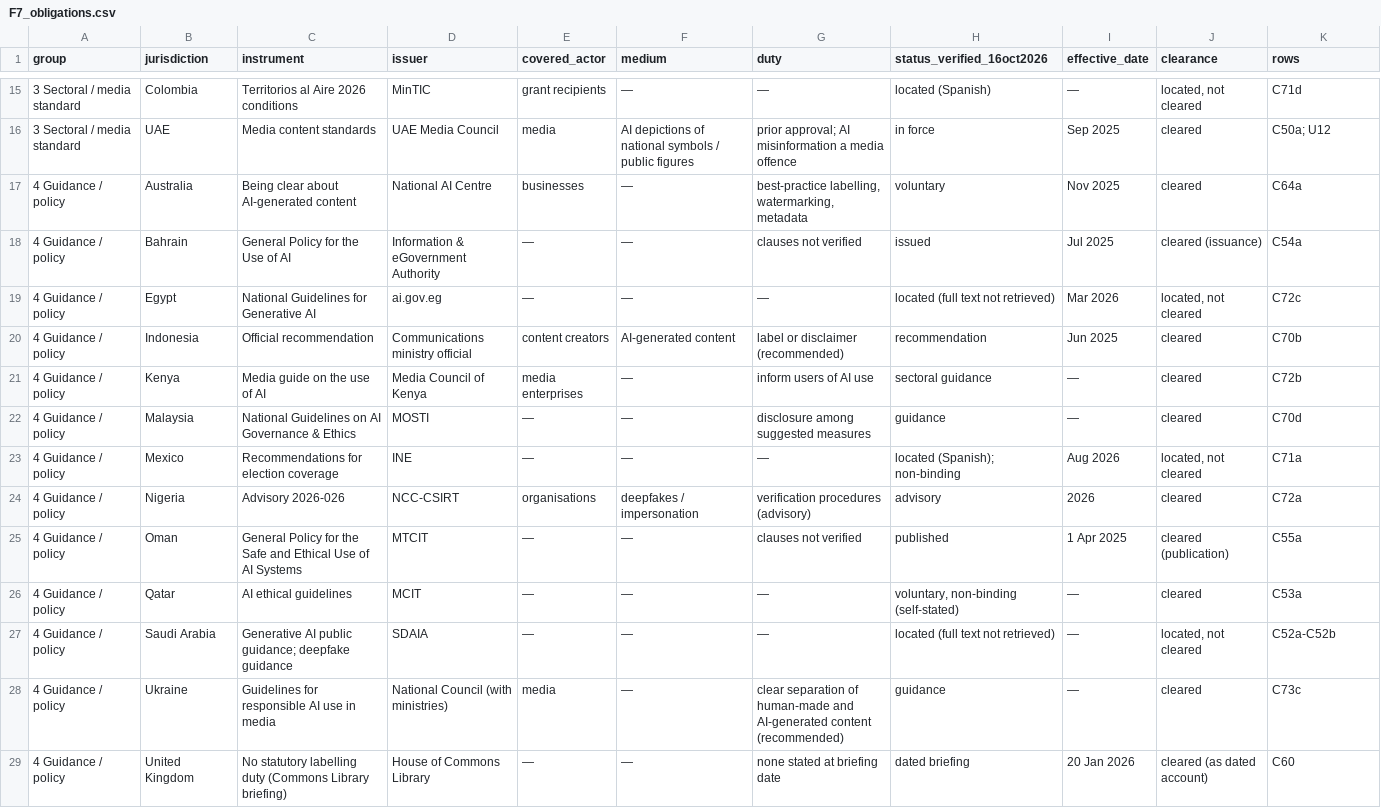
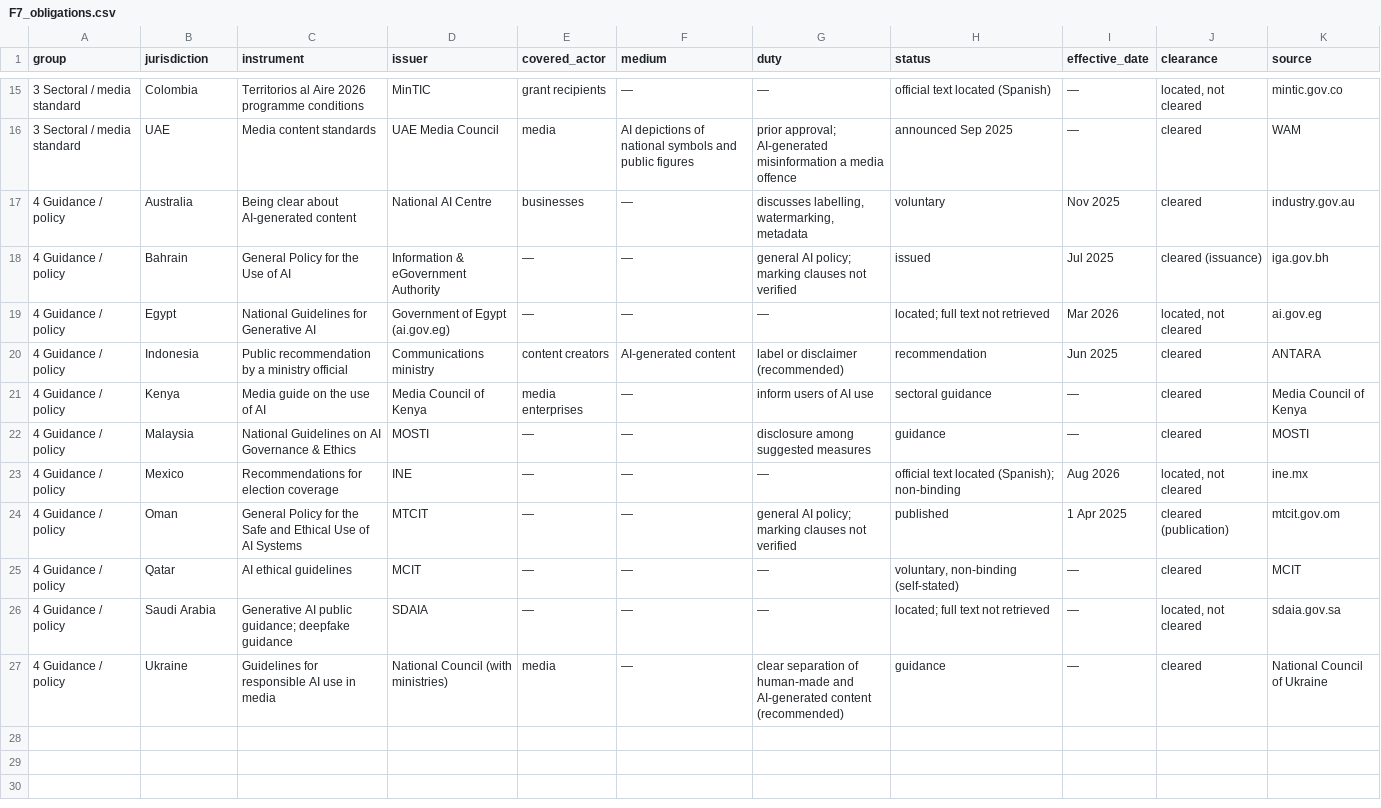
Before and after one commit to MaksymDS/shadow-floor, a CSV file: shadow06-figdata/F7_obligations.csv, drawn as a sheet; only a part is shown, gaps mark what is left out; the diff covers the shown part only.

```diff
--- a/shadow06-figdata/F7_obligations.csv
+++ b/shadow06-figdata/F7_obligations.csv
@@ -1 +1 @@
-group,jurisdiction,instrument,issuer,covered_actor,medium,duty,status_verified_16oct2026,effective_date,clearance,rows
+group,jurisdiction,instrument,issuer,covered_actor,medium,duty,status,effective_date,clearance,source
@@ -15,15 +15,13 @@ group,jurisdiction,instrument,issuer,covered_actor,medium,duty,status_verified_1
-3 Sectoral / media standard,Colombia,Territorios al Aire 2026 conditions,MinTIC,grant recipients,—,—,located (Spanish),—,"located, not cleared",C71d
-3 Sectoral / media standard,UAE,Media content standards,UAE Media Council,media,AI depictions of national symbols / public figures,prior approval; AI misinformation a media offence,in force,Sep 2025,cleared,C50a; U12
-4 Guidance / policy,Australia,Being clear about AI-generated content,National AI Centre,businesses,—,"best-practice labelling, watermarking, metadata",voluntary,Nov 2025,cleared,C64a
-4 Guidance / policy,Bahrain,General Policy for the Use of AI,Information & eGovernment Authority,—,—,clauses not verified,issued,Jul 2025,cleared (issuance),C54a
-4 Guidance / policy,Egypt,National Guidelines for Generative AI,ai.gov.eg,—,—,—,located (full text not retrieved),Mar 2026,"located, not cleared",C72c
-4 Guidance / policy,Indonesia,Official recommendation,Communications ministry official,content creators,AI-generated content,label or disclaimer (recommended),recommendation,Jun 2025,cleared,C70b
-4 Guidance / policy,Kenya,Media guide on the use of AI,Media Council of Kenya,media enterprises,—,inform users of AI use,sectoral guidance,—,cleared,C72b
-4 Guidance / policy,Malaysia,National Guidelines on AI Governance & Ethics,MOSTI,—,—,disclosure among suggested measures,guidance,—,cleared,C70d
-4 Guidance / policy,Mexico,Recommendations for election coverage,INE,—,—,—,located (Spanish); non-binding,Aug 2026,"located, not cleared",C71a
-4 Guidance / policy,Nigeria,Advisory 2026-026,NCC-CSIRT,organisations,deepfakes / impersonation,verification procedures (advisory),advisory,2026,cleared,C72a
-4 Guidance / policy,Oman,General Policy for the Safe and Ethical Use of AI Systems,MTCIT,—,—,clauses not verified,published,1 Apr 2025,cleared (publication),C55a
-4 Guidance / policy,Qatar,AI ethical guidelines,MCIT,—,—,—,"voluntary, non-binding (self-stated)",—,cleared,C53a
-4 Guidance / policy,Saudi Arabia,Generative AI public guidance; deepfake guidance,SDAIA,—,—,—,located (full text not retrieved),—,"located, not cleared",C52a-C52b
-4 Guidance / policy,Ukraine,Guidelines for responsible AI use in media,National Council (with ministries),media,—,clear separation of human-made and AI-generated content (recommended),guidance,—,cleared,C73c
-4 Guidance / policy,United Kingdom,No statutory labelling duty (Commons Library briefing),House of Commons Library,—,—,none stated at briefing date,dated briefing,20 Jan 2026,cleared (as dated account),C60
+3 Sectoral / media standard,Colombia,Territorios al Aire 2026 programme conditions,MinTIC,grant recipients,—,—,official text located (Spanish),—,"located, not cleared",mintic.gov.co
+3 Sectoral / media standard,UAE,Media content standards,UAE Media Council,media,AI depictions of national symbols and public figures,prior approval; AI-generated misinformation a media offence,announced Sep 2025,—,cleared,WAM
+4 Guidance / policy,Australia,Being clear about AI-generated content,National AI Centre,businesses,—,"discusses labelling, watermarking, metadata",voluntary,Nov 2025,cleared,industry.gov.au
+4 Guidance / policy,Bahrain,General Policy for the Use of AI,Information & eGovernment Authority,—,—,general AI policy; marking clauses not verified,issued,Jul 2025,cleared (issuance),iga.gov.bh
+4 Guidance / policy,Egypt,National Guidelines for Generative AI,Government of Egypt (ai.gov.eg),—,—,—,located; full text not retrieved,Mar 2026,"located, not cleared",ai.gov.eg
+4 Guidance / policy,Indonesia,Public recommendation by a ministry official,Communications ministry,content creators,AI-generated content,label or disclaimer (recommended),recommendation,Jun 2025,cleared,ANTARA
+4 Guidance / policy,Kenya,Media guide on the use of AI,Media Council of Kenya,media enterprises,—,inform users of AI use,sectoral guidance,—,cleared,Media Council of Kenya
+4 Guidance / policy,Malaysia,National Guidelines on AI Governance & Ethics,MOSTI,—,—,disclosure among suggested measures,guidance,—,cleared,MOSTI
+4 Guidance / policy,Mexico,Recommendations for election coverage,INE,—,—,—,official text located (Spanish); non-binding,Aug 2026,"located, not cleared",ine.mx
+4 Guidance / policy,Oman,General Policy for the Safe and Ethical Use of AI Systems,MTCIT,—,—,general AI policy; marking clauses not verified,published,1 Apr 2025,cleared (publication),mtcit.gov.om
+4 Guidance / policy,Qatar,AI ethical guidelines,MCIT,—,—,—,"voluntary, non-binding (self-stated)",—,cleared,MCIT
+4 Guidance / policy,Saudi Arabia,Generative AI public guidance; deepfake guidance,SDAIA,—,—,—,located; full text not retrieved,—,"located, not cleared",sdaia.gov.sa
+4 Guidance / policy,Ukraine,Guidelines for responsible AI use in media,National Council (with ministries),media,—,clear separation of human-made and AI-generated content (recommended),guidance,—,cleared,National Council of Ukraine
```
Also changed, not shown: 30 edited cells elsewhere in this file, shadow06-figdata/F2_deezer_uploads_vs_streams.csv, shadow06-figdata/F4_institutions_decisions.csv, 44 other files.
